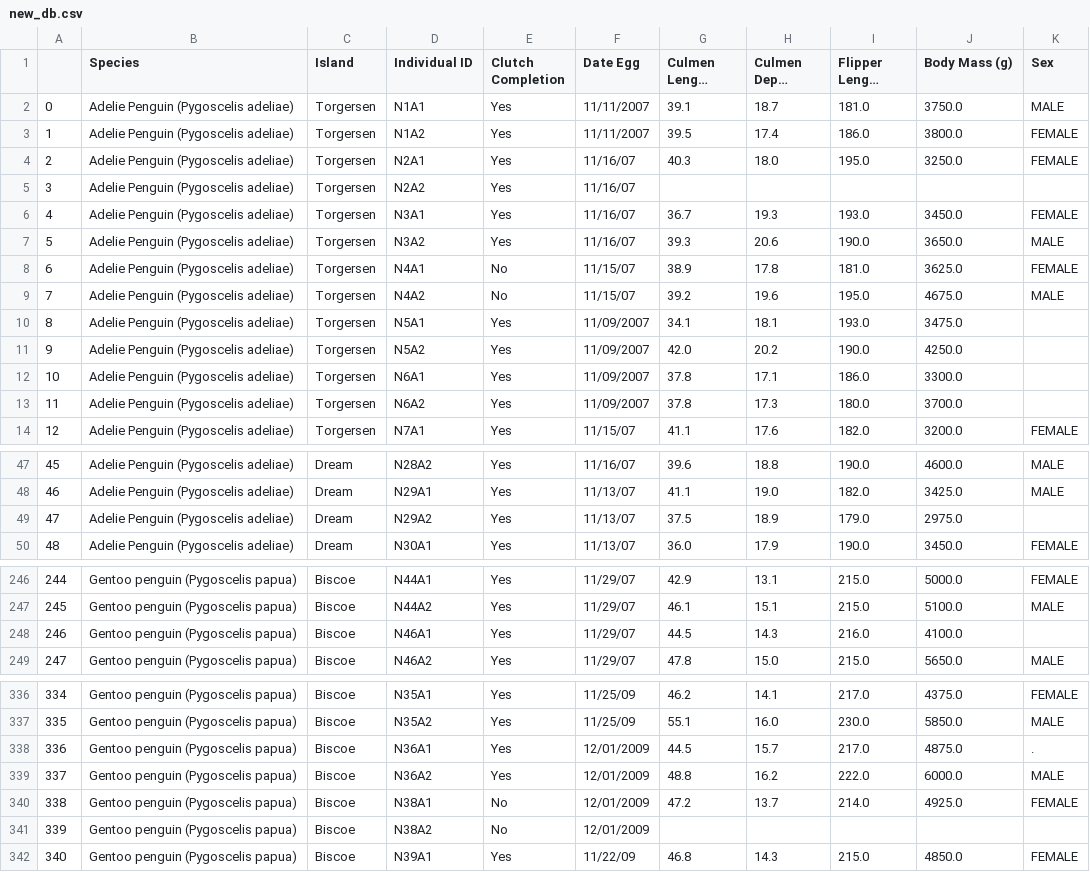
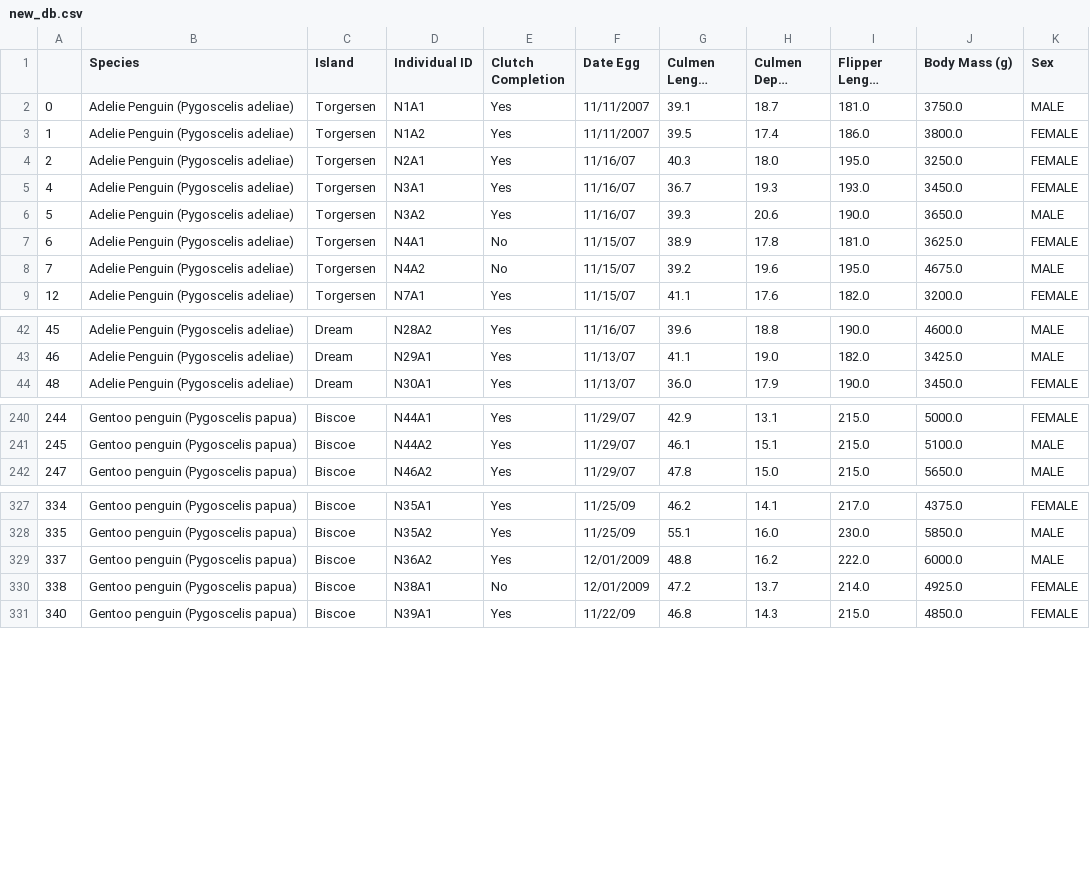
Before and after one commit to silconari/CORE-project-penguins-, a CSV file: data/new_db.csv, drawn as a sheet; only a part is shown, gaps mark what is left out; long unchanged cells end in …; the diff covers the shown part only.

```diff
--- a/data/new_db.csv
+++ b/data/new_db.csv
@@ -4,3 +4,2 @@
 2,Adelie Penguin (Pygoscelis adeliae),Torgersen,N2A1,Yes,11/16/07,40.3,18.0,195.0,3250.0,FEMALE
-3,Adelie Penguin (Pygoscelis adeliae),Torgersen,N2A2,Yes,11/16/07,,,,,
 4,Adelie Penguin (Pygoscelis adeliae),Torgersen,N3A1,Yes,11/16/07,36.7,19.3,193.0,3450.0,FEMALE
@@ -9,6 +8,2 @@
 7,Adelie Penguin (Pygoscelis adeliae),Torgersen,N4A2,No,11/15/07,39.2,19.6,195.0,4675.0,MALE
-8,Adelie Penguin (Pygoscelis adeliae),Torgersen,N5A1,Yes,11/09/2007,34.1,18.1,193.0,3475.0,
-9,Adelie Penguin (Pygoscelis adeliae),Torgersen,N5A2,Yes,11/09/2007,42.0,20.2,190.0,4250.0,
-10,Adelie Penguin (Pygoscelis adeliae),Torgersen,N6A1,Yes,11/09/2007,37.8,17.1,186.0,3300.0,
-11,Adelie Penguin (Pygoscelis adeliae),Torgersen,N6A2,Yes,11/09/2007,37.8,17.3,180.0,3700.0,
 12,Adelie Penguin (Pygoscelis adeliae),Torgersen,N7A1,Yes,11/15/07,41.1,17.6,182.0,3200.0,FEMALE
@@ -48,3 +43,2 @@
 46,Adelie Penguin (Pygoscelis adeliae),Dream,N29A1,Yes,11/13/07,41.1,19.0,182.0,3425.0,MALE
-47,Adelie Penguin (Pygoscelis adeliae),Dream,N29A2,Yes,11/13/07,37.5,18.9,179.0,2975.0,
 48,Adelie Penguin (Pygoscelis adeliae),Dream,N30A1,Yes,11/13/07,36.0,17.9,190.0,3450.0,FEMALE
@@ -247,3 +241,2 @@
 245,Gentoo penguin (Pygoscelis papua),Biscoe,N44A2,Yes,11/29/07,46.1,15.1,215.0,5100.0,MALE
-246,Gentoo penguin (Pygoscelis papua),Biscoe,N46A1,Yes,11/29/07,44.5,14.3,216.0,4100.0,
 247,Gentoo penguin (Pygoscelis papua),Biscoe,N46A2,Yes,11/29/07,47.8,15.0,215.0,5650.0,MALE
@@ -337,6 +328,4 @@
 335,Gentoo penguin (Pygoscelis papua),Biscoe,N35A2,Yes,11/25/09,55.1,16.0,230.0,5850.0,MALE
-336,Gentoo penguin (Pygoscelis papua),Biscoe,N36A1,Yes,12/01/2009,44.5,15.7,217.0,4875.0,.
 337,Gentoo penguin (Pygoscelis papua),Biscoe,N36A2,Yes,12/01/2009,48.8,16.2,222.0,6000.0,MALE
 338,Gentoo penguin (Pygoscelis papua),Biscoe,N38A1,No,12/01/2009,47.2,13.7,214.0,4925.0,FEMALE
-339,Gentoo penguin (Pygoscelis papua),Biscoe,N38A2,No,12/01/2009,,,,,
 340,Gentoo penguin (Pygoscelis papua),Biscoe,N39A1,Yes,11/22/09,46.8,14.3,215.0,4850.0,FEMALE
```
Also changed, not shown: 2 removed rows elsewhere in this file, 3 other files.
